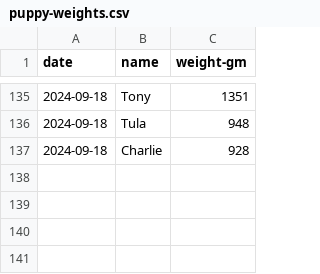
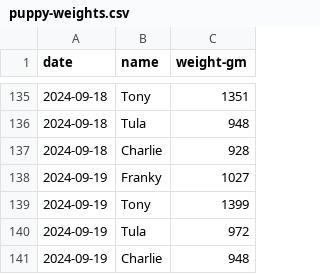
Before and after one commit to demastrie/puppies, a CSV file: puppy-weights.csv, drawn as a sheet; only a part is shown, gaps mark what is left out; the diff names each change by its address in the sheet, - before the commit and + after, or states it on an @@ line.

Commit message:
Updated weights

```diff
--- a/puppy-weights.csv
+++ b/puppy-weights.csv
+row 138: 2024-09-19 | Franky | 1027
+row 139: 2024-09-19 | Tony | 1399
+row 140: 2024-09-19 | Tula | 972
+row 141: 2024-09-19 | Charlie | 948
```
